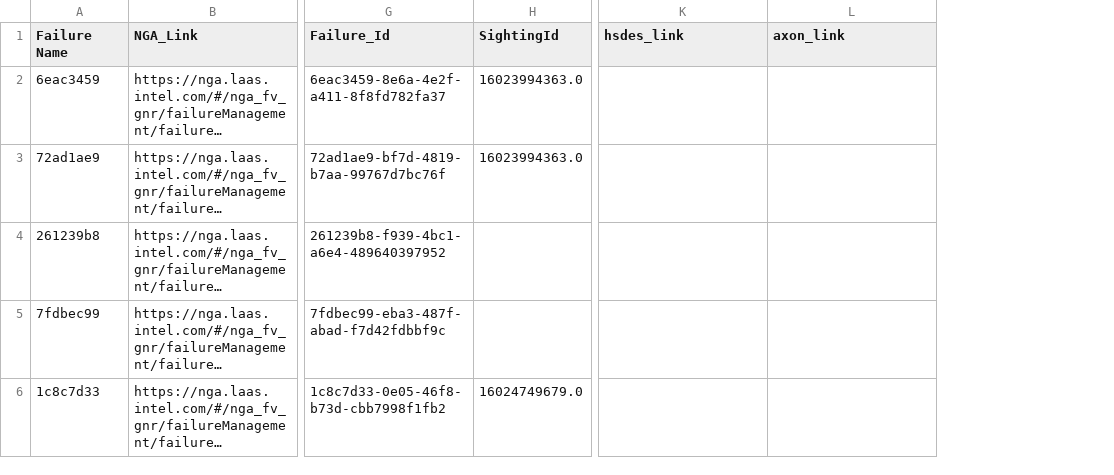
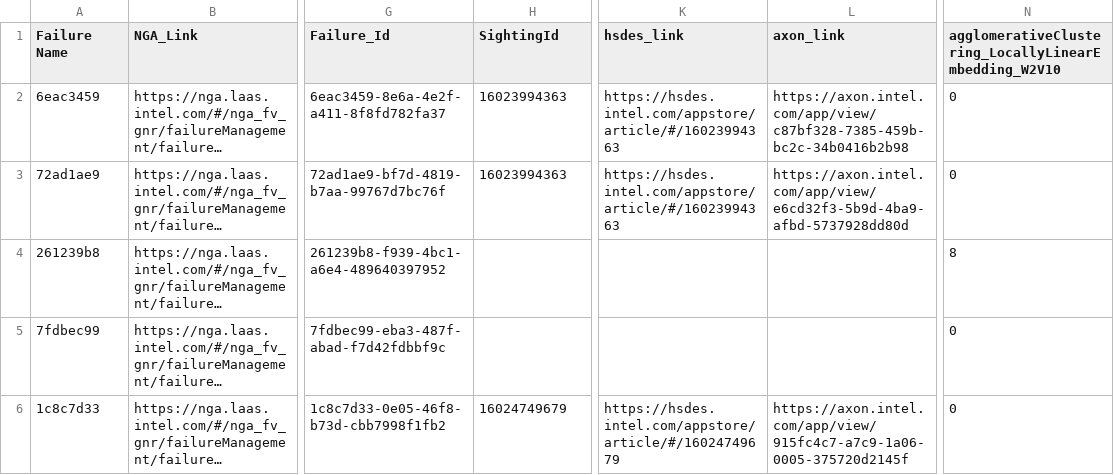
Before and after one commit to NakulC07/HSDES_Recommendation, a CSV file: Updated_failures_Merged.csv, drawn as a sheet; only a part is shown, gaps mark what is left out; long unchanged cells end in …; the diff covers the shown part only; the diff names each change by its address in the sheet, - before the commit and + after, or states it on an @@ line.

```diff
--- a/Updated_failures_Merged.csv
+++ b/Updated_failures_Merged.csv
+column N, rows 1-6: agglomerativeClustering_LocallyLinearEmbedding_W2V10 | 0 | 0 | 8 | 0 | 0
-H2:H3 (SightingId): 16023994363.0
+H2:H3 (SightingId): 16023994363
-K2:K3 (hsdes_link): (empty)
+K2:K3 (hsdes_link): https://hsdes.intel.com/appstore/article/#/16023994363
-L2 (axon_link): (empty)
+L2 (axon_link): https://axon.intel.com/app/view/c87bf328-7385-459b-bc2c-34b0416b2b98
-L3 (axon_link): (empty)
+L3 (axon_link): https://axon.intel.com/app/view/e6cd32f3-5b9d-4ba9-afbd-5737928dd80d
-H6 (SightingId): 16024749679.0
+H6 (SightingId): 16024749679
-K6 (hsdes_link): (empty)
+K6 (hsdes_link): https://hsdes.intel.com/appstore/article/#/16024749679
-L6 (axon_link): (empty)
+L6 (axon_link): https://axon.intel.com/app/view/915fc4c7-a7c9-1a06-0005-375720d2145f
```
Also changed, not shown: 43 edited cells elsewhere in this file, nga_fv_gnrd/Updated_failures_nga_fv_gnrd_Daily.csv, nga_fv_gnrd/nga_fv_gnrd_NGA_Daily_Extracted.csv, 4 other files.
